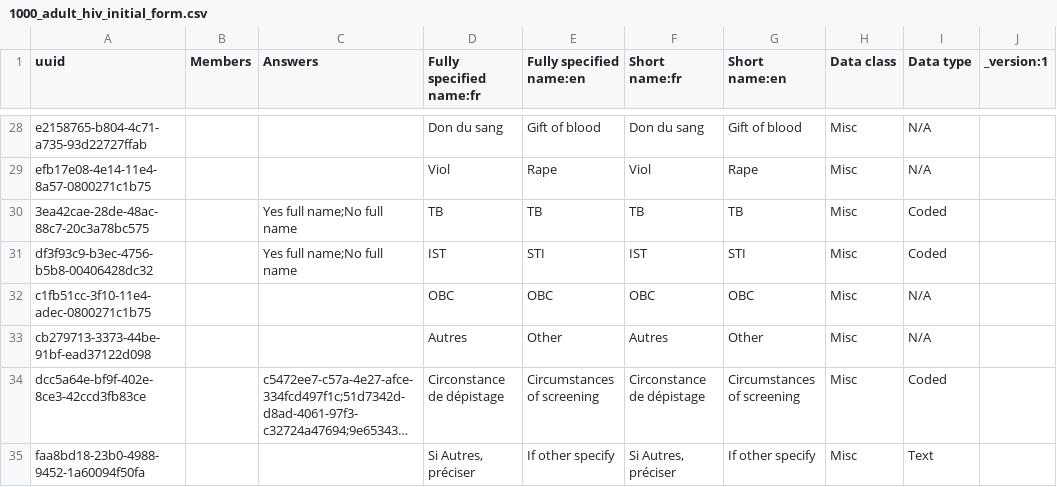
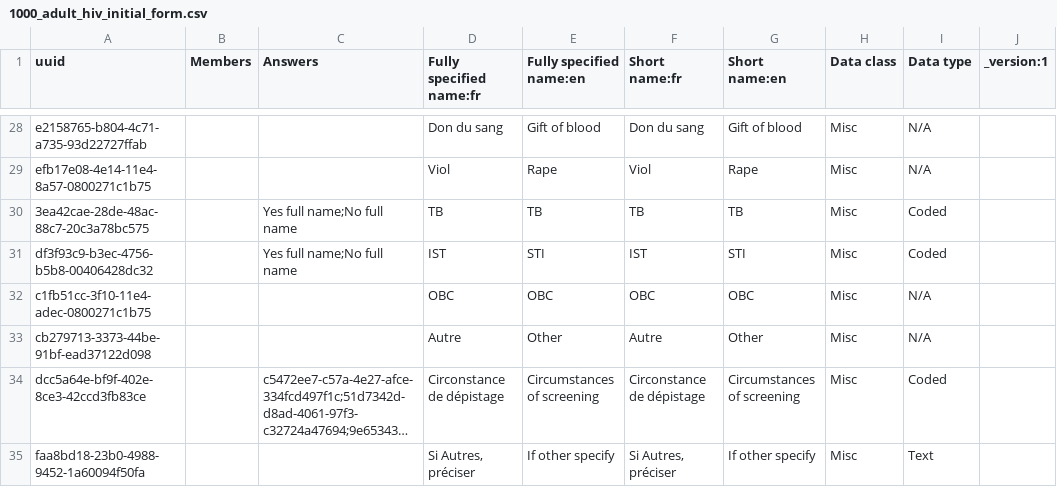
Before and after one commit to jembi/cameroon-bahmni-metadata, a CSV file: configuration/concepts/1000_adult_hiv_initial_form.csv, drawn as a sheet; only a part is shown, gaps mark what is left out; long unchanged cells end in …; the diff names each change by its address in the sheet, - before the commit and + after, or states it on an @@ line.

```diff
--- a/configuration/concepts/1000_adult_hiv_initial_form.csv
+++ b/configuration/concepts/1000_adult_hiv_initial_form.csv
-D33 (Fully specified name:fr): Autres
+D33 (Fully specified name:fr): Autre
-F33 (Short name:fr): Autres
+F33 (Short name:fr): Autre
```
Also changed, not shown: configuration/concepts/1000_death_reasons.csv, configuration/concepts/1000_hiv_testing_and_counseling_intake_form.csv, 2 other files.
